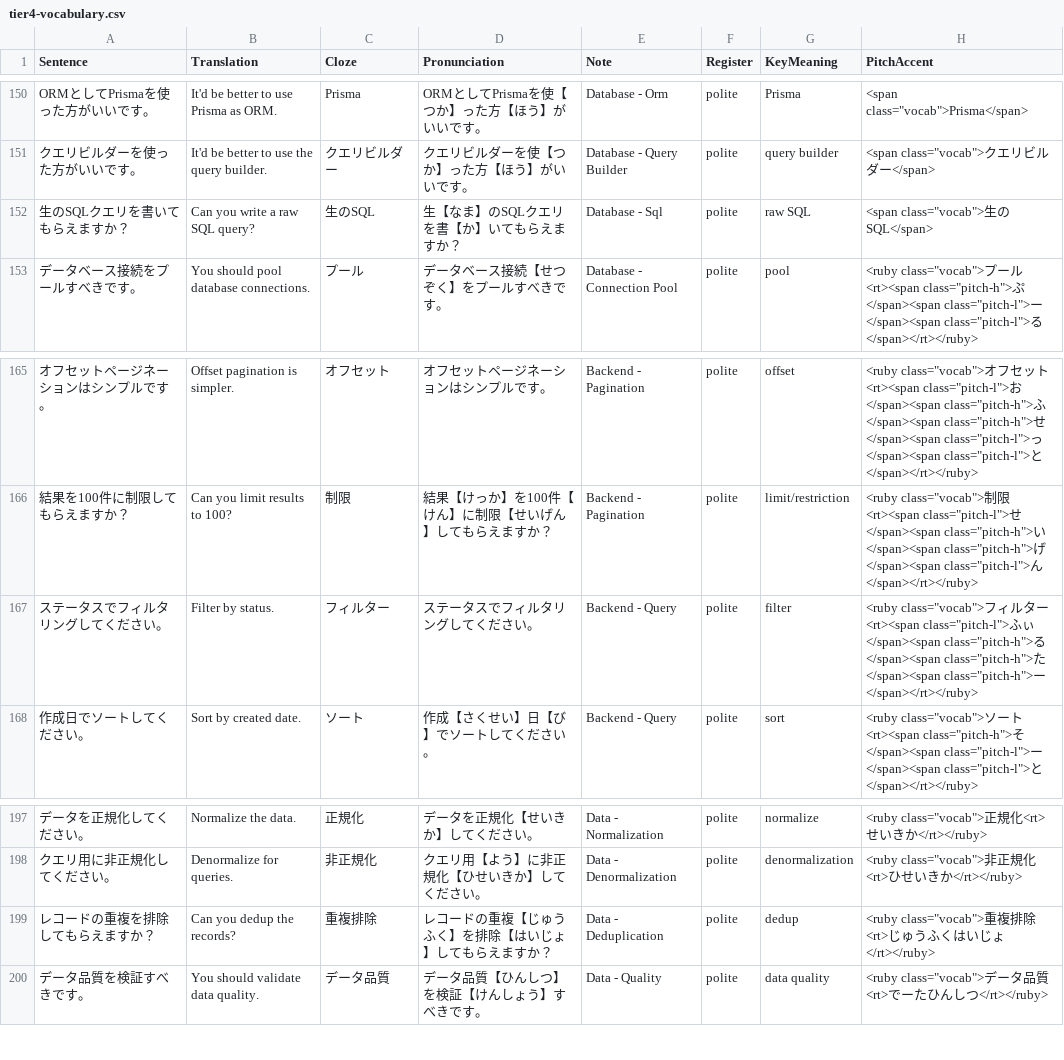
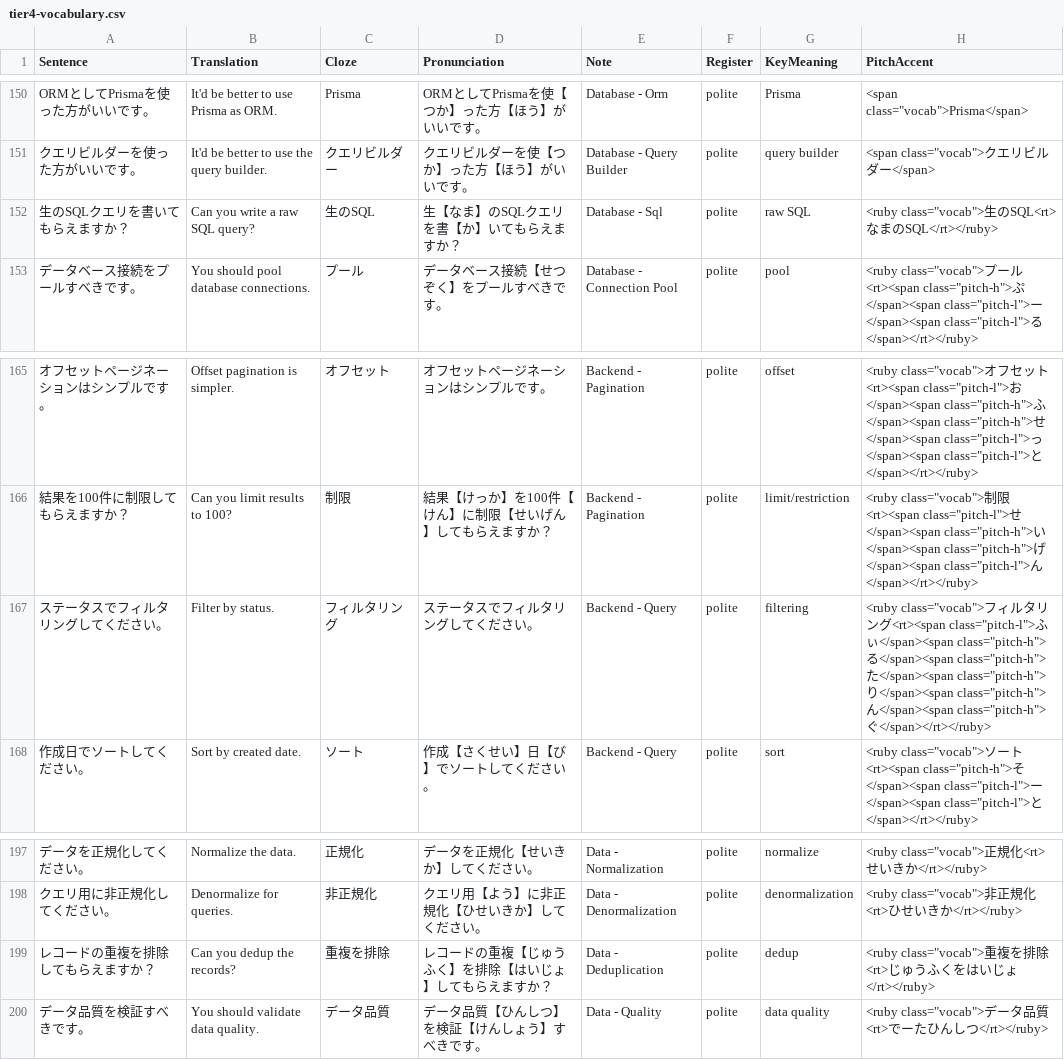
Before and after one commit to KakkoiDev/nihongo-it-anki, a CSV file: decks/it-vocab/tier4-vocabulary.csv, drawn as a sheet; only a part is shown, gaps mark what is left out; the diff names each change by its address in the sheet, - before the commit and + after, or states it on an @@ line.

```diff
--- a/decks/it-vocab/tier4-vocabulary.csv
+++ b/decks/it-vocab/tier4-vocabulary.csv
-H152 (PitchAccent): <span class="vocab">生のSQL</span>
+H152 (PitchAccent): <ruby class="vocab">生のSQL<rt>なまのSQL</rt></ruby>
-C167 (Cloze): フィルター
+C167 (Cloze): フィルタリング
-G167 (KeyMeaning): filter
+G167 (KeyMeaning): filtering
-H167 (PitchAccent): …ルター<rt><span class="pitch-l">ふぃ</span><span class="pitch-h">る</span><span class="pitch-h">た</span><span class="pitch-h">ー</span></rt></ruby>
+H167 (PitchAccent): …ルタリング<rt><span class="pitch-l">ふぃ</span><span class="pitch-h">る</span><span class="pitch-h">た</span><span class="pitch-h">り</span><span class="pitch-h">ん</span><span class="pitch-h">ぐ</span></rt></ruby>
-C199 (Cloze): 重複排除
+C199 (Cloze): 重複を排除
-H199 (PitchAccent): …重複排除<rt>じゅうふくはい…
+H199 (PitchAccent): …重複を排除<rt>じゅうふくをはい…
```
Also changed, not shown: decks/it-vocab/tier3-vocabulary.csv, decks/it-vocab/tier6-vocabulary.csv, 2 other files.
